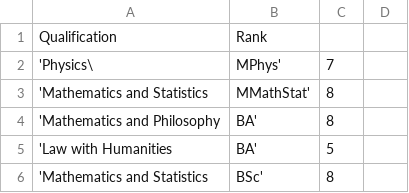
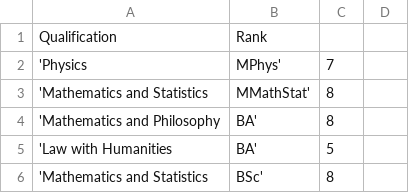
Before and after one commit to Piasa/analysis, a CSV file: analysis/data/Qualification.csv, drawn as a sheet; only a part is shown.

```diff
--- a/analysis/data/Qualification.csv
+++ b/analysis/data/Qualification.csv
@@ -1,3 +1,3 @@
 Qualification,Rank
-'Physics\, MPhys',7
+'Physics, MPhys',7
 'Mathematics and Statistics, MMathStat',8
```
Also changed, not shown: analysis/data/Hobby.csv, analysis/data/Language.csv, 3 other files.
